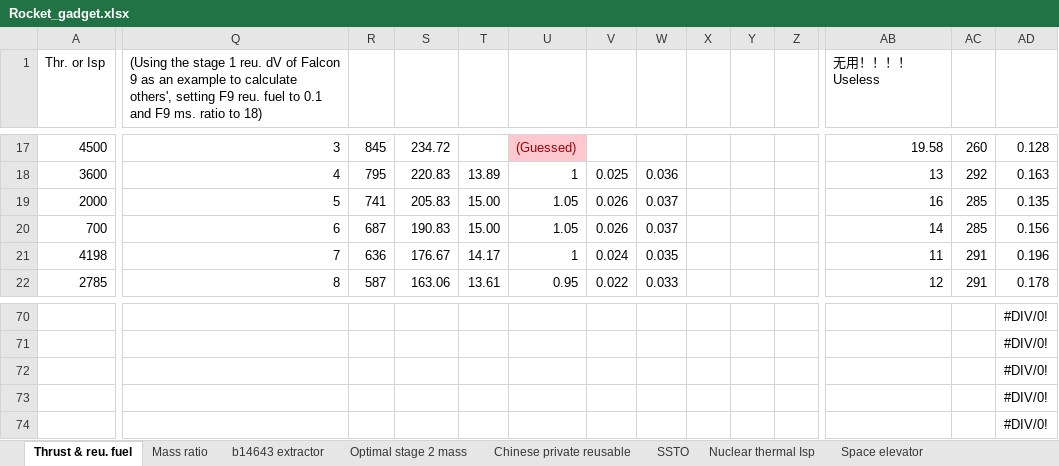
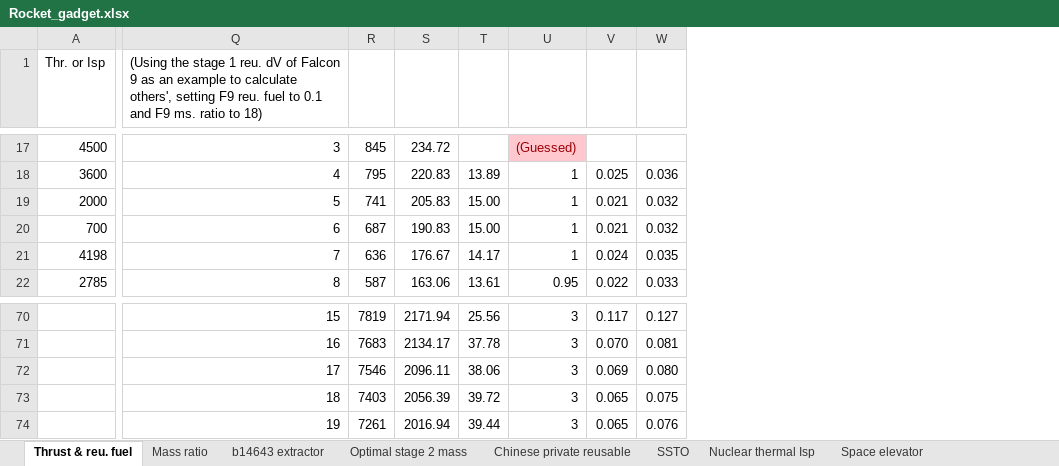
Before and after one commit to dorrhound/universal_rocket_delta-v_calculator, an Excel workbook: Rocket_gadget.xlsx, sheet Thrust & reu. fuel, drawn as a sheet; only a part is shown, gaps mark what is left out; values as stored, in another font and other column widths than the file's, no borders; charts and pictures not drawn; the diff covers the shown part only; the diff names each change by its address in the sheet, - before the commit and + after, or states it on an @@ line.

```diff
--- a/Rocket_gadget.xlsx (sheet Thrust & reu. fuel)
+++ b/Rocket_gadget.xlsx (sheet Thrust & reu. fuel)
-column X, empty
-column Y, empty
-column Z, empty
-column AB (无用！！！！Useless), rows 17-22: 19.58 | 13 | 16 | 14 | 11 | 12
-column AC, rows 17-22: 260 | 292 | 285 | 285 | 291 | 291
-column AD, rows 17-22: 0.128 | 0.163 | 0.135 | 0.156 | 0.196 | 0.178; rows 70-74: all #DIV/0!
-U19:U20: 1.05
+U19:U20: 1
-V19:V20: 0.026
+V19:V20: 0.021
-W19:W20: 0.037
+W19:W20: 0.032
-Q70: (empty)
+Q70: 15
-R70: (empty)
+R70: 7819
-S70: (empty)
+S70: 2171.94
-T70: (empty)
+T70: 25.56
-U70:U74: (empty)
+U70:U74: 3
-V70: (empty)
+V70: 0.117
-W70: (empty)
+W70: 0.127
-Q71: (empty)
+Q71: 16
-R71: (empty)
+R71: 7683
-S71: (empty)
+S71: 2134.17
-T71: (empty)
+T71: 37.78
-V71: (empty)
+V71: 0.070
-W71: (empty)
+W71: 0.081
-Q72: (empty)
+Q72: 17
-R72: (empty)
+R72: 7546
-S72: (empty)
+S72: 2096.11
-T72: (empty)
+T72: 38.06
-V72: (empty)
+V72: 0.069
-W72: (empty)
+W72: 0.080
-Q73: (empty)
+Q73: 18
-R73: (empty)
+R73: 7403
-S73: (empty)
+S73: 2056.39
-T73: (empty)
+T73: 39.72
-V73:V74: (empty)
+V73:V74: 0.065
-W73: (empty)
+W73: 0.075
-Q74: (empty)
+Q74: 19
-R74: (empty)
+R74: 7261
-S74: (empty)
+S74: 2016.94
-T74: (empty)
+T74: 39.44
-W74: (empty)
+W74: 0.076
```
Also changed, not shown: 1 removed column and 170 edited cells elsewhere in this sheet, charts or pictures, 火箭小工具.xlsx, 通用dV计算器.xlsx, 1 other file.
